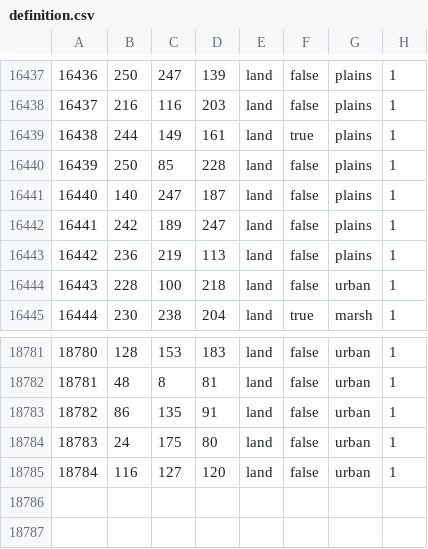
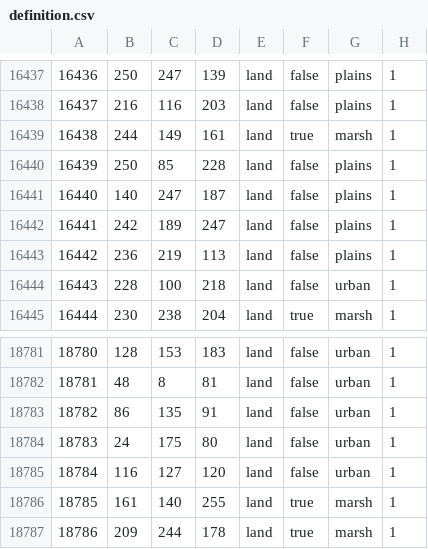
Before and after one commit to East-Showdown/East-Showdown, a CSV file: map/definition.csv, drawn as a sheet; only a part is shown, gaps mark what is left out.

```diff
--- a/map/definition.csv
+++ b/map/definition.csv
@@ -16438,3 +16438,3 @@
 16437;216;116;203;land;false;plains;1
-16438;244;149;161;land;true;plains;1
+16438;244;149;161;land;true;marsh;1
 16439;250;85;228;land;false;plains;1
@@ -18785 +18785,3 @@
 18784;116;127;120;land;false;urban;1
+18785;161;140;255;land;true;marsh;1
+18786;209;244;178;land;true;marsh;1
```
Also changed, not shown: map/adjacencies.csv, 7 other files.
